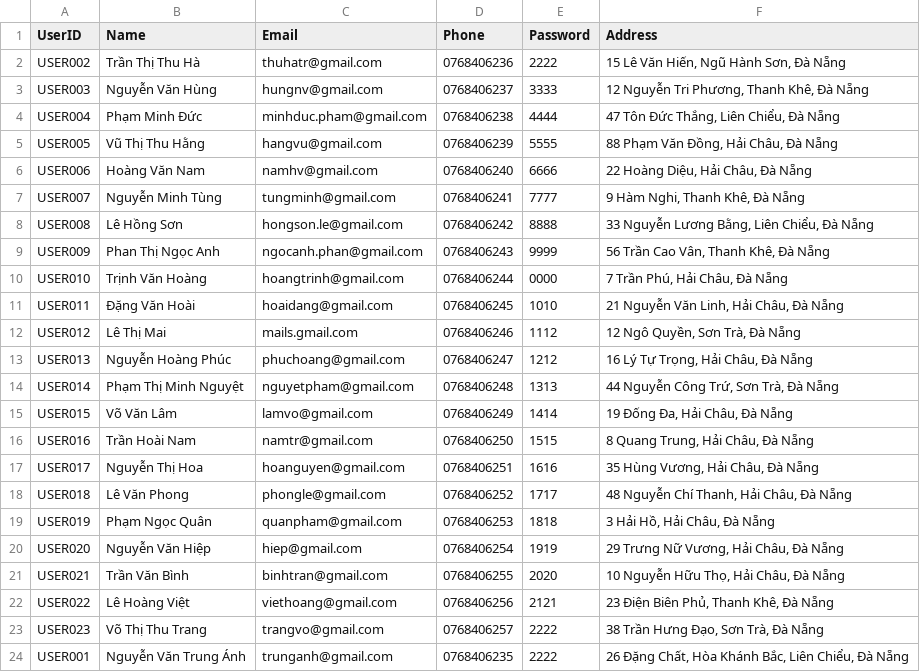
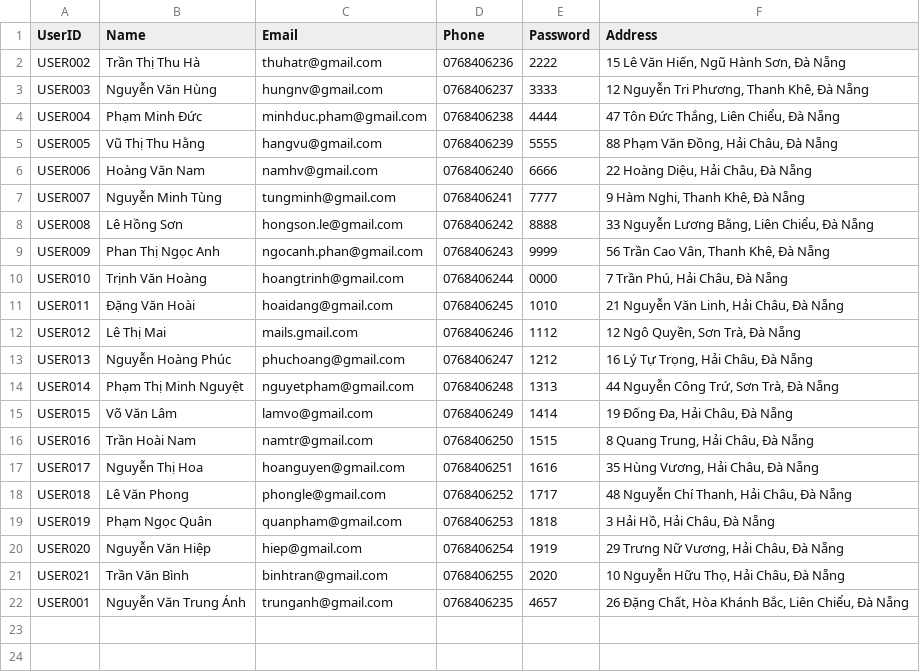
Before and after one commit to hnagnurtme/PBL_2, a CSV file: Data/CustomerInformation.csv, drawn as a sheet.

```diff
--- a/Data/CustomerInformation.csv
+++ b/Data/CustomerInformation.csv
@@ -21,4 +21,2 @@ USER020;Nguyễn Văn Hiệp;hiep@gmail.com;0768406254;1919;29 Trưng Nữ Vươ
 USER021;Trần Văn Bình;binhtran@gmail.com;0768406255;2020;10 Nguyễn Hữu Thọ, Hải Châu, Đà Nẵng
-USER022;Lê Hoàng Việt;viethoang@gmail.com;0768406256;2121;23 Điện Biên Phủ, Thanh Khê, Đà Nẵng
-USER023;Võ Thị Thu Trang;trangvo@gmail.com;0768406257;2222;38 Trần Hưng Đạo, Sơn Trà, Đà Nẵng
-USER001;Nguyễn Văn Trung Ánh;trunganh@gmail.com;0768406235;2222;26 Đặng Chất, Hòa Khánh Bắc, Liên Chiểu, Đà Nẵng
+USER001;Nguyễn Văn Trung Ánh;trunganh@gmail.com;0768406235;4657;26 Đặng Chất, Hòa Khánh Bắc, Liên Chiểu, Đà Nẵng
```
Also changed, not shown: Data/OrdersInfomation/USER001.csv, Data/ProductInformation.csv, 36 other files.
